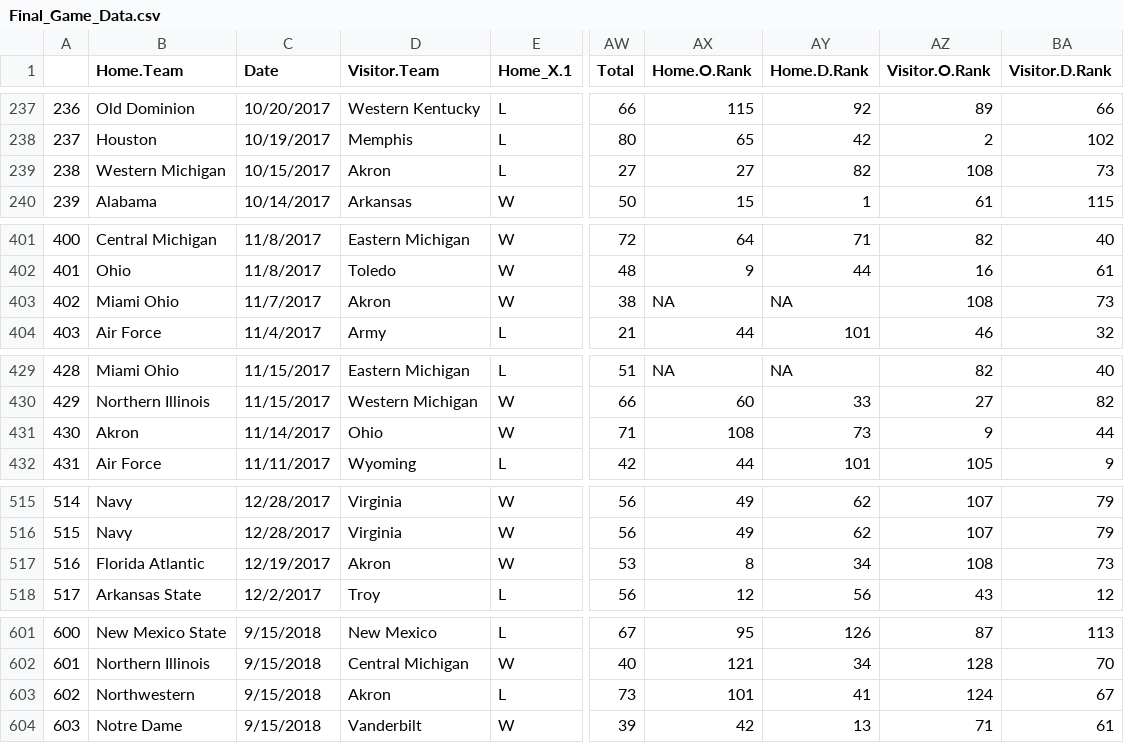
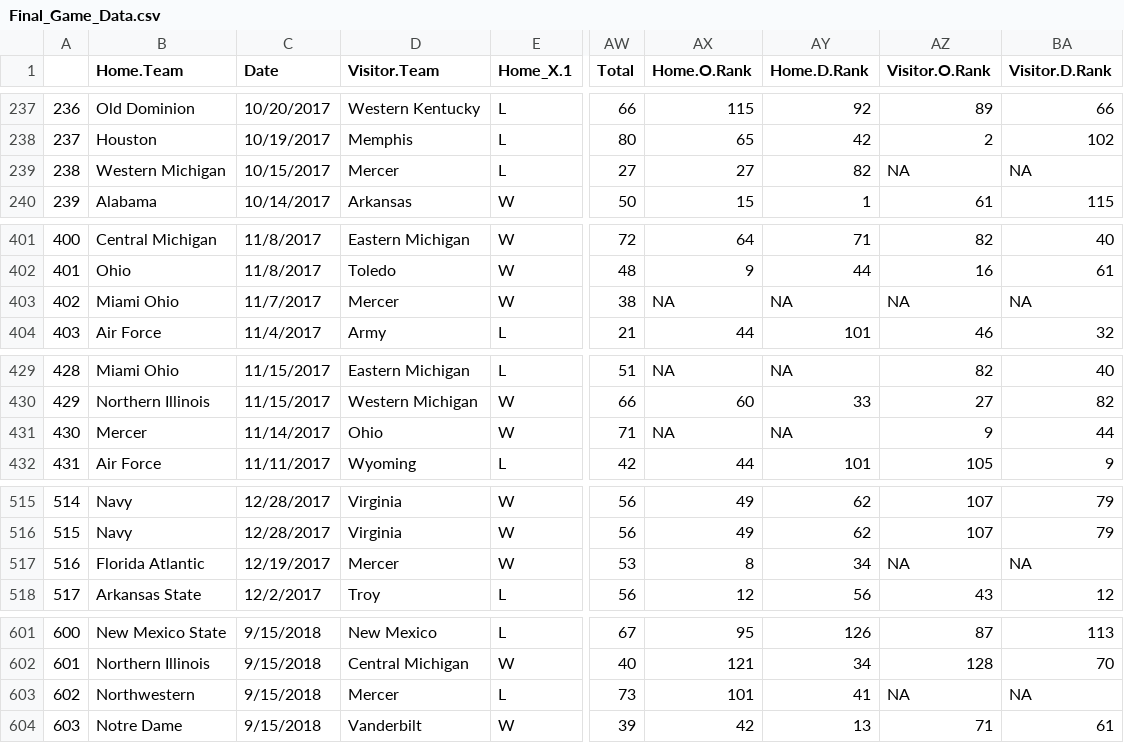
Before and after one commit to mattymo18/Project-2-STOR-390, a CSV file: Final_Game_Data.csv, drawn as a sheet; only a part is shown, gaps mark what is left out; the diff covers the shown part only; the diff names each change by its address in the sheet, - before the commit and + after, or states it on an @@ line.

Commit message:
Mercer and Akron Switch, Alabama State and UTSA Switch

```diff
--- a/Final_Game_Data.csv
+++ b/Final_Game_Data.csv
-D239 (Visitor.Team): Akron
+D239 (Visitor.Team): Mercer
-AZ239 (Visitor.O.Rank): 108
+AZ239 (Visitor.O.Rank): NA
-BA239 (Visitor.D.Rank): 73
+BA239 (Visitor.D.Rank): NA
-D403 (Visitor.Team): Akron
+D403 (Visitor.Team): Mercer
-AZ403 (Visitor.O.Rank): 108
+AZ403 (Visitor.O.Rank): NA
-BA403 (Visitor.D.Rank): 73
+BA403 (Visitor.D.Rank): NA
-B431 (Home.Team): Akron
+B431 (Home.Team): Mercer
-AX431 (Home.O.Rank): 108
+AX431 (Home.O.Rank): NA
-AY431 (Home.D.Rank): 73
+AY431 (Home.D.Rank): NA
-D517 (Visitor.Team): Akron
+D517 (Visitor.Team): Mercer
-AZ517 (Visitor.O.Rank): 108
+AZ517 (Visitor.O.Rank): NA
-BA517 (Visitor.D.Rank): 73
+BA517 (Visitor.D.Rank): NA
-D603 (Visitor.Team): Akron
+D603 (Visitor.Team): Mercer
-AZ603 (Visitor.O.Rank): 124
+AZ603 (Visitor.O.Rank): NA
-BA603 (Visitor.D.Rank): 67
+BA603 (Visitor.D.Rank): NA
```
Also changed, not shown: 42 edited cells elsewhere in this file, 1 other file.
